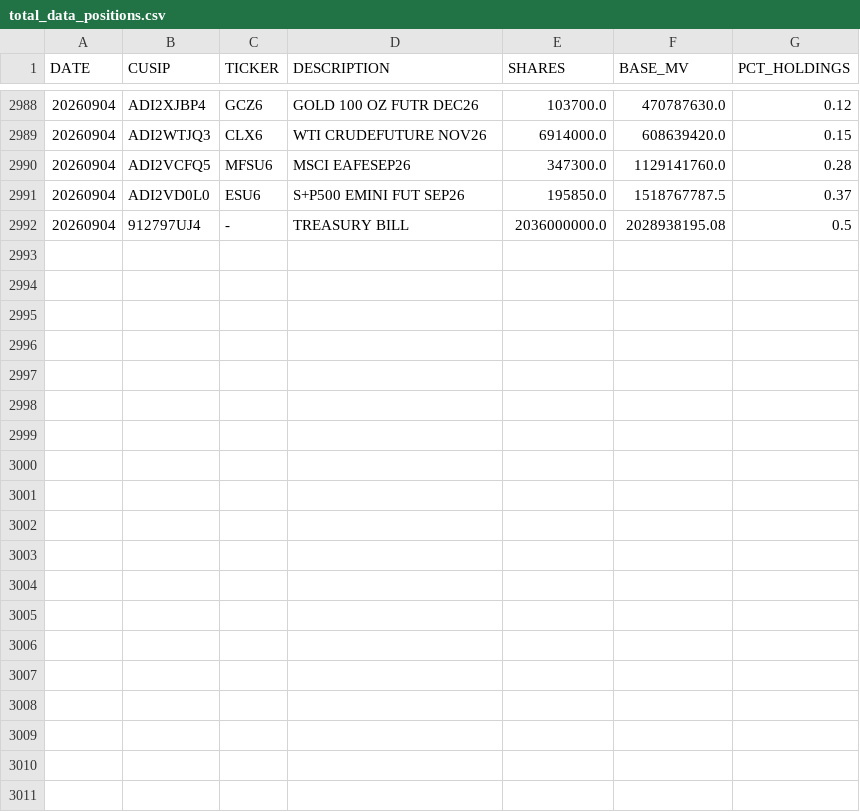
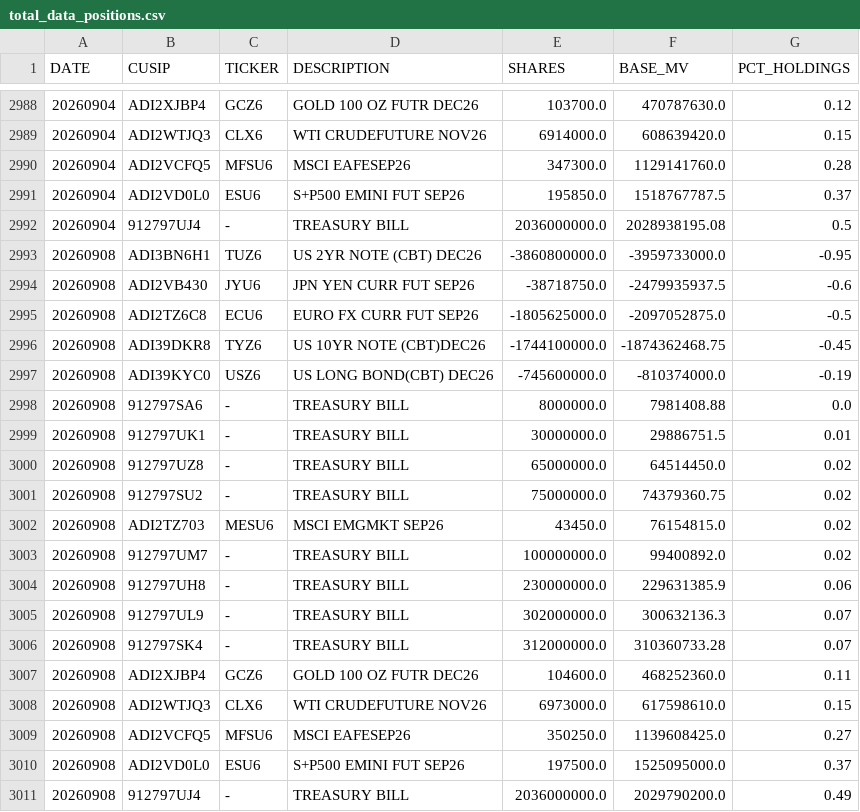
Before and after one commit to ettoll/tracking_beer, a CSV file: data/total_data_positions.csv, drawn as a sheet; only a part is shown, gaps mark what is left out; the diff names each change by its address in the sheet, - before the commit and + after, or states it on an @@ line.

```diff
--- a/data/total_data_positions.csv
+++ b/data/total_data_positions.csv
+row 2993: 20260908 | ADI3BN6H1 | TUZ6 | US 2YR NOTE (CBT) DEC26 | -3860800000.0 | -3959733000.0 | -0.95
+row 2994: 20260908 | ADI2VB430 | JYU6 | JPN YEN CURR FUT SEP26 | -38718750.0 | -2479935937.5 | -0.6
+row 2995: 20260908 | ADI2TZ6C8 | ECU6 | EURO FX CURR FUT SEP26 | -1805625000.0 | -2097052875.0 | -0.5
+row 2996: 20260908 | ADI39DKR8 | TYZ6 | US 10YR NOTE (CBT)DEC26 | -1744100000.0 | -1874362468.75 | -0.45
+row 2997: 20260908 | ADI39KYC0 | USZ6 | US LONG BOND(CBT) DEC26 | -745600000.0 | -810374000.0 | -0.19
+row 2998: 20260908 | 912797SA6 | - | TREASURY BILL | 8000000.0 | 7981408.88 | 0.0
+row 2999: 20260908 | 912797UK1 | - | TREASURY BILL | 30000000.0 | 29886751.5 | 0.01
+row 3000: 20260908 | 912797UZ8 | - | TREASURY BILL | 65000000.0 | 64514450.0 | 0.02
+row 3001: 20260908 | 912797SU2 | - | TREASURY BILL | 75000000.0 | 74379360.75 | 0.02
+row 3002: 20260908 | ADI2TZ703 | MESU6 | MSCI EMGMKT SEP26 | 43450.0 | 76154815.0 | 0.02
+row 3003: 20260908 | 912797UM7 | - | TREASURY BILL | 100000000.0 | 99400892.0 | 0.02
+row 3004: 20260908 | 912797UH8 | - | TREASURY BILL | 230000000.0 | 229631385.9 | 0.06
+row 3005: 20260908 | 912797UL9 | - | TREASURY BILL | 302000000.0 | 300632136.3 | 0.07
+row 3006: 20260908 | 912797SK4 | - | TREASURY BILL | 312000000.0 | 310360733.28 | 0.07
+row 3007: 20260908 | ADI2XJBP4 | GCZ6 | GOLD 100 OZ FUTR DEC26 | 104600.0 | 468252360.0 | 0.11
+row 3008: 20260908 | ADI2WTJQ3 | CLX6 | WTI CRUDEFUTURE NOV26 | 6973000.0 | 617598610.0 | 0.15
+row 3009: 20260908 | ADI2VCFQ5 | MFSU6 | MSCI EAFESEP26 | 350250.0 | 1139608425.0 | 0.27
+row 3010: 20260908 | ADI2VD0L0 | ESU6 | S+P500 EMINI FUT SEP26 | 197500.0 | 1525095000.0 | 0.37
+row 3011: 20260908 | 912797UJ4 | - | TREASURY BILL | 2036000000.0 | 2029790200.0 | 0.49
```
Also changed, not shown: data/total_data_descriptions.csv.
